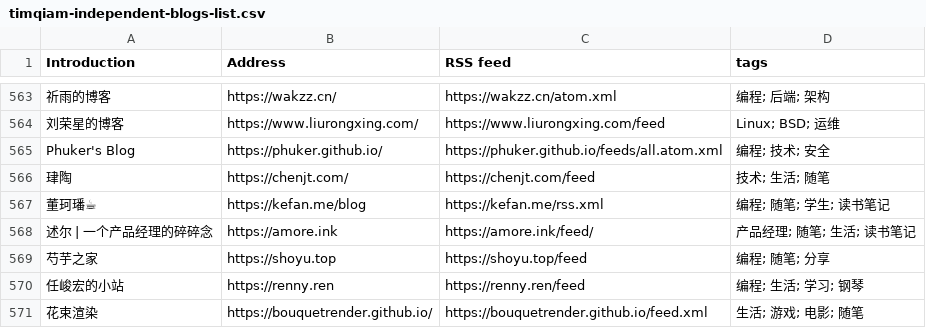
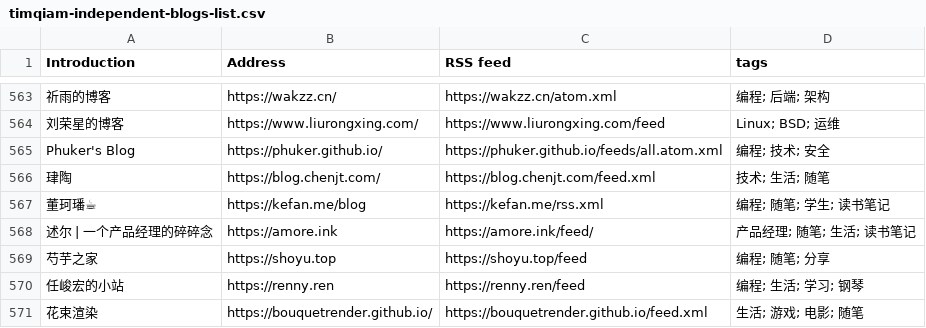
Before and after one commit to saveweb/rss-list-upstream, a CSV file: timqiam-independent-blogs-list.csv, drawn as a sheet; only a part is shown, gaps mark what is left out; the diff names each change by its address in the sheet, - before the commit and + after, or states it on an @@ line.

```diff
--- a/timqiam-independent-blogs-list.csv
+++ b/timqiam-independent-blogs-list.csv
-B566 (Address): https://chenjt.com/
+B566 (Address): https://blog.chenjt.com/
-C566 (RSS feed): https://chenjt.com/feed
+C566 (RSS feed): https://blog.chenjt.com/feed.xml
```
Also changed, not shown: 1 other file.
